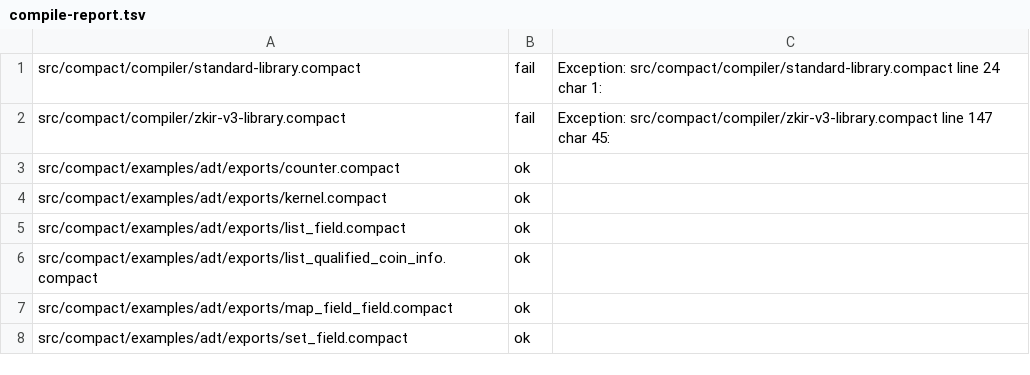
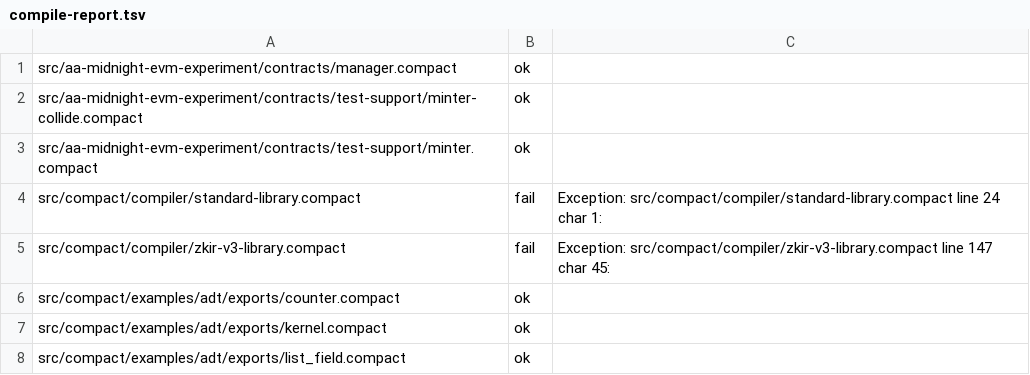
Before and after one commit to sig-net/minocrab, a TSV file: corpus/compile-report.tsv, drawn as a sheet; only a part is shown; the shorter side is filled out with more unchanged rows; the diff names each change by its address in the sheet, - before the commit and + after, or states it on an @@ line.

Commit message:
Port the AA-manager account-abstraction contract into the corpus
Pins acedward/AA-midnight-evm-experiment-v3 as a corpus source (315
artifacts, up from 312) and ports its `manager.compact` — dual-mode
(native witness / EVM EIP-712) custody with family-separated
shielded/unshielded storage and one `execute` write gateway over seven
selectors — as the nine provable circuits, each carrying a differential
against compactc's artifact (same typed I/O schema + equal pis/pi_skips on
a shared preimage; instruction streams free to differ).

The port is SEMANTIC, not instruction-mirroring: the ledger-op stream
reproduces compactc's exactly (read off the compiled vm-code), while the
in-circuit arithmetic uses this workspace's own lowerings — the keccak
chip's in-chip byte packing where compactc splices Bytes<N> byte by byte,
div_mod shifts for the big-endian ABI words, and guarded reads whose
or_default() IS compactc's read-as-zero with no select. Every circuit
lands at or below compactc's rows; execute is 209,330 vs 382,781 (k=18 vs
k=19).

New leaves the port needed, all zero-movement on the 200 existing
circuits: Secp256k1Scalar (the ECDSA signature argument, the corpus's only
scalar-typed circuit arguments) and QualifiedShieldedCoinInfo3's
CallArg/CallResult/LedgerRepr (the pooled-coin map's lookup). One core
fix, verified byte-identical on all 200: public_transcript_input_guarded
now resolves its guard against the ambient scope, so a _guarded read
inside a branch skips its gates in lockstep with its op embed — without
it, a named-swap execute shifted every later read's public inputs.

zkircost / manager_rows examples measure any .zkir's (k, rows).

```diff
--- a/corpus/compile-report.tsv
+++ b/corpus/compile-report.tsv
+row 1: src/aa-midnight-evm-experiment/contracts/manager.compact | ok
+row 2: src/aa-midnight-evm-experiment/contracts/test-support/minter-collide.compact | ok
+row 3: src/aa-midnight-evm-experiment/contracts/test-support/minter.compact | ok
```
Also changed, not shown: 42 other files.
